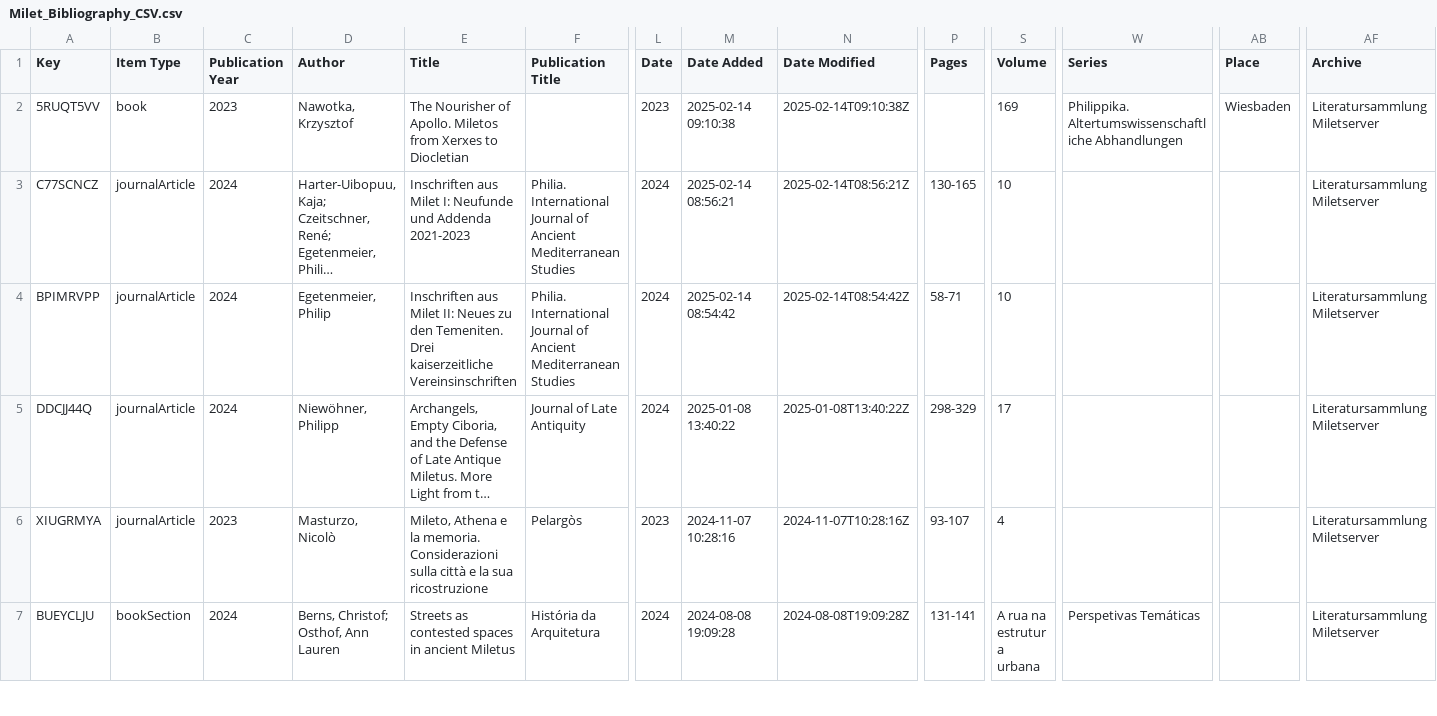
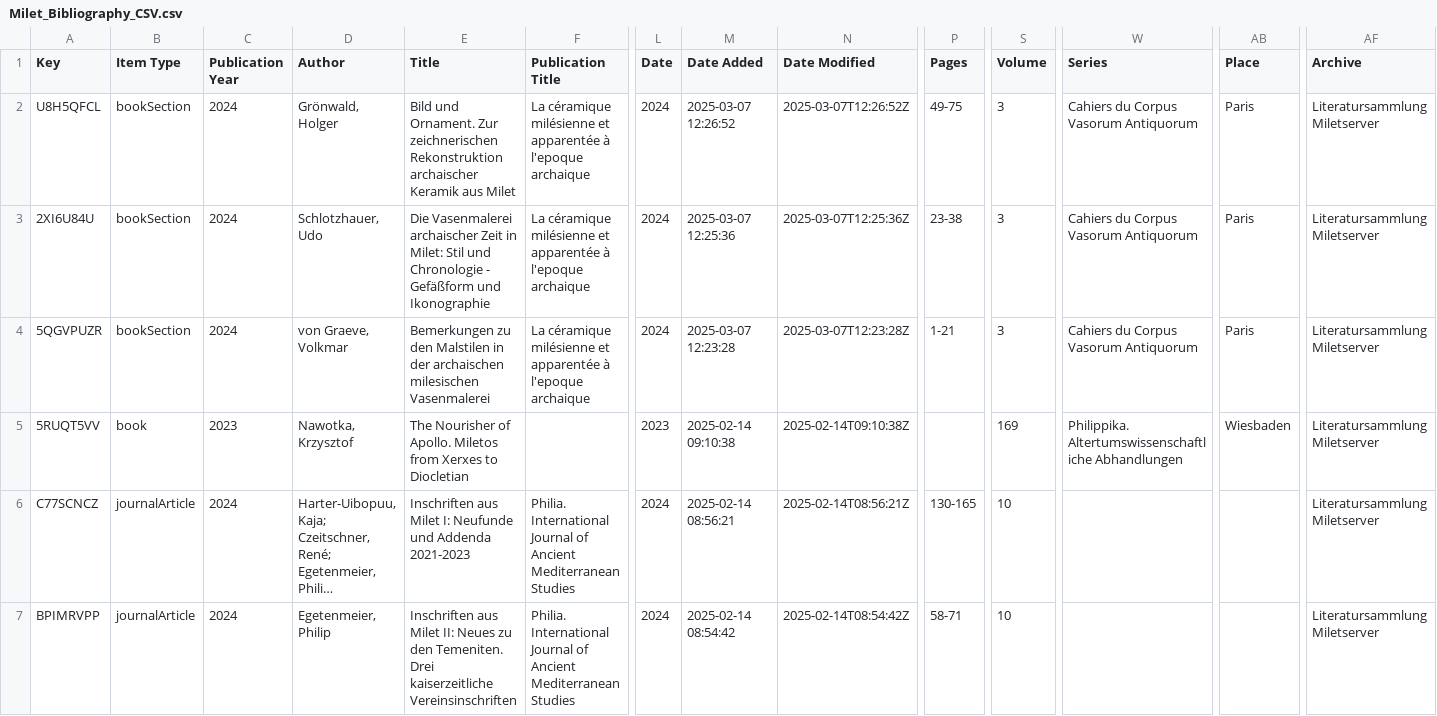
Before and after one commit to Miletus-Excavation/Miletus_Bibliography, a CSV file: data/Milet_Bibliography_CSV.csv, drawn as a sheet; only a part is shown, gaps mark what is left out; the shorter side is filled out with more unchanged rows; long unchanged cells end in …; rows hold the shown columns only; the diff names each change by its address in the sheet, - before the commit and + after, or states it on an @@ line.

```diff
--- a/data/Milet_Bibliography_CSV.csv
+++ b/data/Milet_Bibliography_CSV.csv
+row 2: U8H5QFCL | bookSection | 2024 | Grönwald, Holger | Bild und Ornament. Zur zeichnerischen Rekonstruktion archaischer Keramik aus Milet | La céramique milésienne et apparentée à l'epoque archaique | 2024 | 2025-03-07 12:26:52 | 2025-03-07T12:26:52Z | 49-75 | 3 | Cahiers du Corpus Vasorum Antiquorum | Paris | Literatursammlung Miletserver
+row 3: 2XI6U84U | bookSection | 2024 | Schlotzhauer, Udo | Die Vasenmalerei archaischer Zeit in Milet: Stil und Chronologie - Gefäßform und Ikonographie | La céramique milésienne et apparentée à l'epoque archaique | 2024 | 2025-03-07 12:25:36 | 2025-03-07T12:25:36Z | 23-38 | 3 | Cahiers du Corpus Vasorum Antiquorum | Paris | Literatursammlung Miletserver
+row 4: 5QGVPUZR | bookSection | 2024 | von Graeve, Volkmar | Bemerkungen zu den Malstilen in der archaischen milesischen Vasenmalerei | La céramique milésienne et apparentée à l'epoque archaique | 2024 | 2025-03-07 12:23:28 | 2025-03-07T12:23:28Z | 1-21 | 3 | Cahiers du Corpus Vasorum Antiquorum | Paris | Literatursammlung Miletserver
```
Also changed, not shown: out/wrong_keys.csv, 11 other files.
